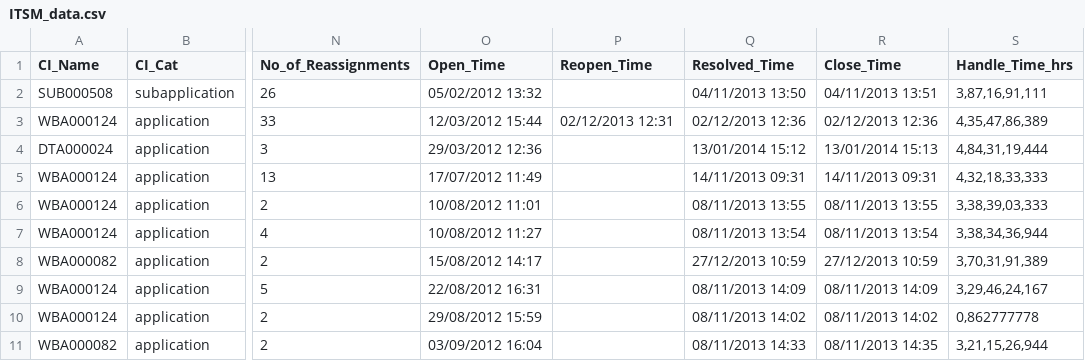
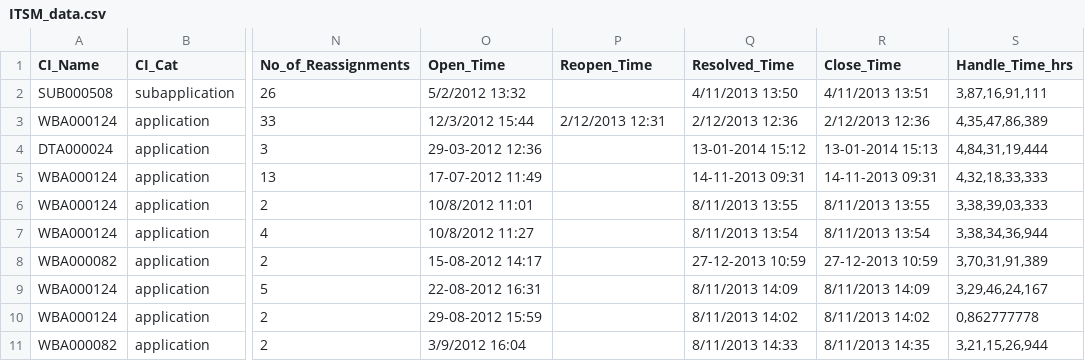
Before and after one commit to MargaridaIFM/Ticket-Project-M10, a CSV file: ITSM_data.csv, drawn as a sheet; only a part is shown, gaps mark what is left out; the diff covers the shown part only; the diff names each change by its address in the sheet, - before the commit and + after, or states it on an @@ line.

```diff
--- a/ITSM_data.csv
+++ b/ITSM_data.csv
-O2 (Open_Time): 05/02/2012 13:32
+O2 (Open_Time): 5/2/2012 13:32
-Q2 (Resolved_Time): 04/11/2013 13:50
+Q2 (Resolved_Time): 4/11/2013 13:50
-R2 (Close_Time): 04/11/2013 13:51
+R2 (Close_Time): 4/11/2013 13:51
-O3 (Open_Time): 12/03/2012 15:44
+O3 (Open_Time): 12/3/2012 15:44
-P3 (Reopen_Time): 02/12/2013 12:31
+P3 (Reopen_Time): 2/12/2013 12:31
-Q3 (Resolved_Time): 02/12/2013 12:36
+Q3 (Resolved_Time): 2/12/2013 12:36
-R3 (Close_Time): 02/12/2013 12:36
+R3 (Close_Time): 2/12/2013 12:36
-O4 (Open_Time): 29/03/2012 12:36
+O4 (Open_Time): 29-03-2012 12:36
-Q4 (Resolved_Time): 13/01/2014 15:12
+Q4 (Resolved_Time): 13-01-2014 15:12
-R4 (Close_Time): 13/01/2014 15:13
+R4 (Close_Time): 13-01-2014 15:13
-O5 (Open_Time): 17/07/2012 11:49
+O5 (Open_Time): 17-07-2012 11:49
-Q5 (Resolved_Time): 14/11/2013 09:31
+Q5 (Resolved_Time): 14-11-2013 09:31
-R5 (Close_Time): 14/11/2013 09:31
+R5 (Close_Time): 14-11-2013 09:31
-O6 (Open_Time): 10/08/2012 11:01
+O6 (Open_Time): 10/8/2012 11:01
-Q6 (Resolved_Time): 08/11/2013 13:55
+Q6 (Resolved_Time): 8/11/2013 13:55
-R6 (Close_Time): 08/11/2013 13:55
+R6 (Close_Time): 8/11/2013 13:55
-O7 (Open_Time): 10/08/2012 11:27
+O7 (Open_Time): 10/8/2012 11:27
-Q7 (Resolved_Time): 08/11/2013 13:54
+Q7 (Resolved_Time): 8/11/2013 13:54
-R7 (Close_Time): 08/11/2013 13:54
+R7 (Close_Time): 8/11/2013 13:54
-O8 (Open_Time): 15/08/2012 14:17
+O8 (Open_Time): 15-08-2012 14:17
-Q8 (Resolved_Time): 27/12/2013 10:59
+Q8 (Resolved_Time): 27-12-2013 10:59
-R8 (Close_Time): 27/12/2013 10:59
+R8 (Close_Time): 27-12-2013 10:59
-O9 (Open_Time): 22/08/2012 16:31
+O9 (Open_Time): 22-08-2012 16:31
-Q9 (Resolved_Time): 08/11/2013 14:09
+Q9 (Resolved_Time): 8/11/2013 14:09
-R9 (Close_Time): 08/11/2013 14:09
+R9 (Close_Time): 8/11/2013 14:09
-O10 (Open_Time): 29/08/2012 15:59
+O10 (Open_Time): 29-08-2012 15:59
-Q10 (Resolved_Time): 08/11/2013 14:02
+Q10 (Resolved_Time): 8/11/2013 14:02
-R10 (Close_Time): 08/11/2013 14:02
+R10 (Close_Time): 8/11/2013 14:02
-O11 (Open_Time): 03/09/2012 16:04
+O11 (Open_Time): 3/9/2012 16:04
-Q11 (Resolved_Time): 08/11/2013 14:33
+Q11 (Resolved_Time): 8/11/2013 14:33
-R11 (Close_Time): 08/11/2013 14:35
+R11 (Close_Time): 8/11/2013 14:35
```
Also changed, not shown: 95 edited cells elsewhere in this file, 36 other files.
